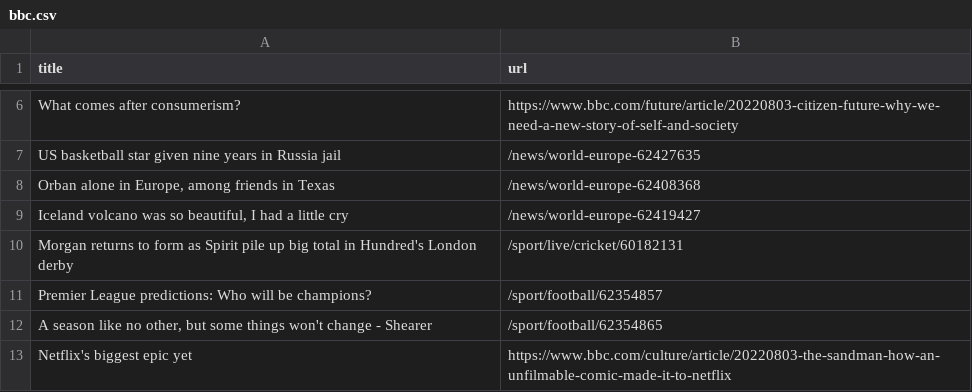
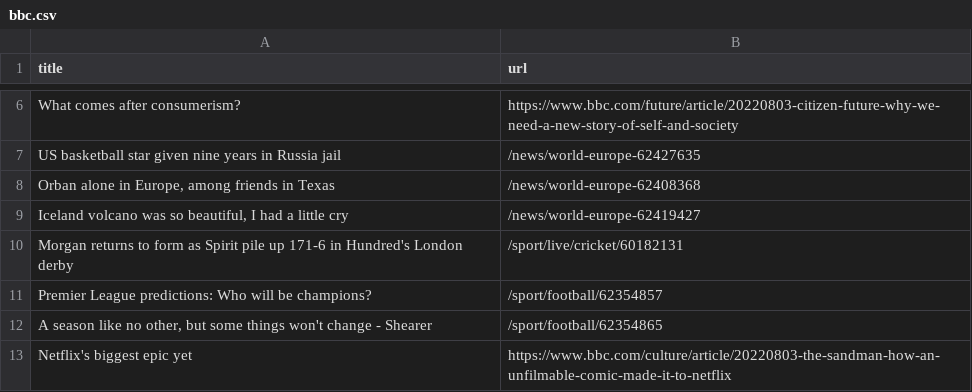
Before and after one commit to gabrielacarrasquillo/automatic-scraper-bbc, a CSV file: bbc.csv, drawn as a sheet; only a part is shown, gaps mark what is left out.

```diff
--- a/bbc.csv
+++ b/bbc.csv
@@ -9,3 +9,3 @@ US basketball star given nine years in Russia jail,/news/world-europe-62427635
 "Iceland volcano was so beautiful, I had a little cry",/news/world-europe-62419427
-Morgan returns to form as Spirit pile up big total in Hundred's London derby,/sport/live/cricket/60182131
+Morgan returns to form as Spirit pile up 171-6 in Hundred's London derby,/sport/live/cricket/60182131
 Premier League predictions: Who will be champions?,/sport/football/62354857
```
